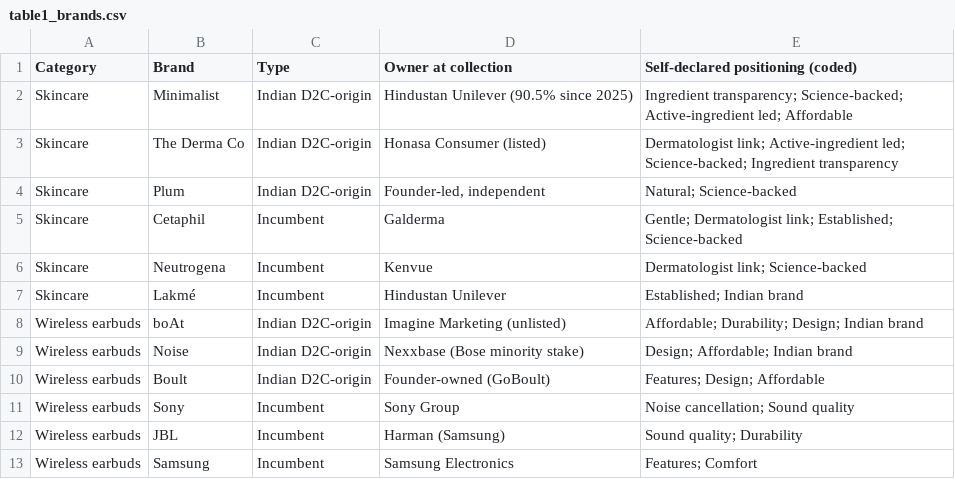
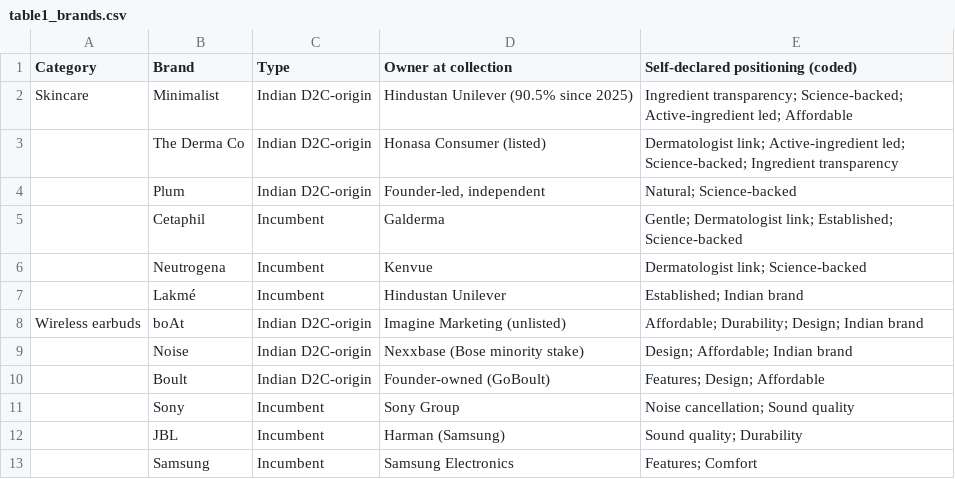
Before and after one commit to Ayushmangela/MM-BOOK, a CSV file: outputs/tables/table1_brands.csv, drawn as a sheet.

```diff
--- a/outputs/tables/table1_brands.csv
+++ b/outputs/tables/table1_brands.csv
@@ -2,12 +2,12 @@ Category,Brand,Type,Owner at collection,Self-declared positioning (coded)
 Skincare,Minimalist,Indian D2C-origin,Hindustan Unilever (90.5% since 2025),Ingredient transparency; Science-backed; Active-ingredient led; Affordable
-Skincare,The Derma Co,Indian D2C-origin,Honasa Consumer (listed),Dermatologist link; Active-ingredient led; Science-backed; Ingredient transparency
-Skincare,Plum,Indian D2C-origin,"Founder-led, independent",Natural; Science-backed
-Skincare,Cetaphil,Incumbent,Galderma,Gentle; Dermatologist link; Established; Science-backed
-Skincare,Neutrogena,Incumbent,Kenvue,Dermatologist link; Science-backed
-Skincare,Lakmé,Incumbent,Hindustan Unilever,Established; Indian brand
+,The Derma Co,Indian D2C-origin,Honasa Consumer (listed),Dermatologist link; Active-ingredient led; Science-backed; Ingredient transparency
+,Plum,Indian D2C-origin,"Founder-led, independent",Natural; Science-backed
+,Cetaphil,Incumbent,Galderma,Gentle; Dermatologist link; Established; Science-backed
+,Neutrogena,Incumbent,Kenvue,Dermatologist link; Science-backed
+,Lakmé,Incumbent,Hindustan Unilever,Established; Indian brand
 Wireless earbuds,boAt,Indian D2C-origin,Imagine Marketing (unlisted),Affordable; Durability; Design; Indian brand
-Wireless earbuds,Noise,Indian D2C-origin,Nexxbase (Bose minority stake),Design; Affordable; Indian brand
-Wireless earbuds,Boult,Indian D2C-origin,Founder-owned (GoBoult),Features; Design; Affordable
-Wireless earbuds,Sony,Incumbent,Sony Group,Noise cancellation; Sound quality
-Wireless earbuds,JBL,Incumbent,Harman (Samsung),Sound quality; Durability
-Wireless earbuds,Samsung,Incumbent,Samsung Electronics,Features; Comfort
+,Noise,Indian D2C-origin,Nexxbase (Bose minority stake),Design; Affordable; Indian brand
+,Boult,Indian D2C-origin,Founder-owned (GoBoult),Features; Design; Affordable
+,Sony,Incumbent,Sony Group,Noise cancellation; Sound quality
+,JBL,Incumbent,Harman (Samsung),Sound quality; Durability
+,Samsung,Incumbent,Samsung Electronics,Features; Comfort
```
Also changed, not shown: 7 other files.
